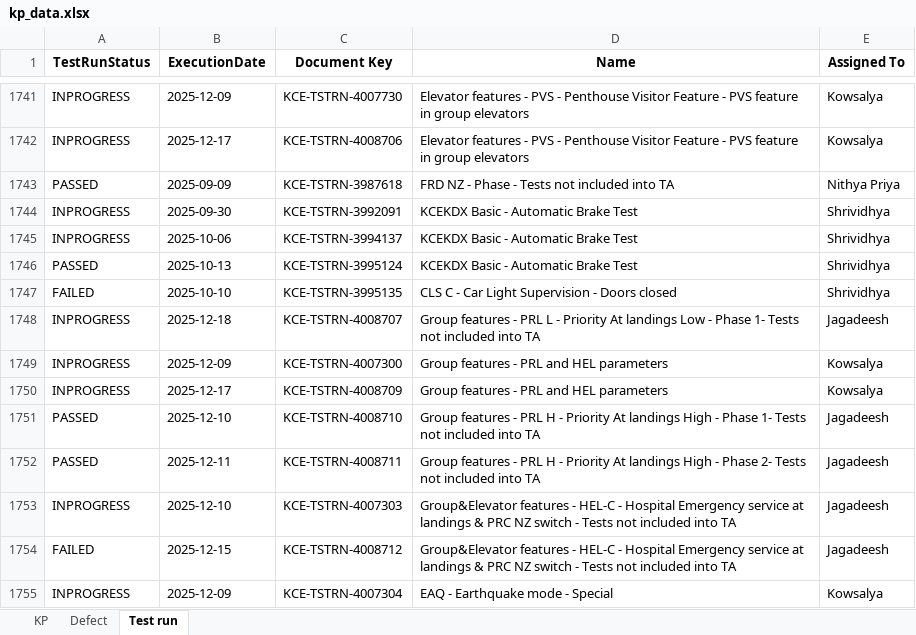
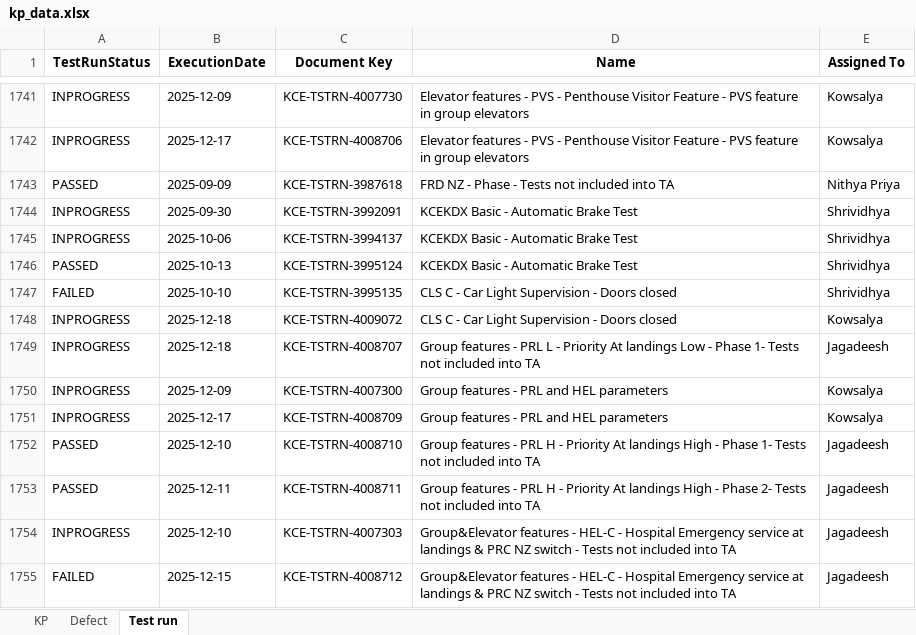
Before and after one commit to DineshGoverthanan/KCE_KPI, an Excel workbook: kp_data.xlsx, sheet Test run, drawn as a sheet; only a part is shown, gaps mark what is left out; the shorter side is filled out with more unchanged rows; values as stored, in another font and other column widths than the file's, no borders; the diff names each change by its address in the sheet, - before the commit and + after, or states it on an @@ line.

```diff
--- a/kp_data.xlsx (sheet Test run)
+++ b/kp_data.xlsx (sheet Test run)
+row 1748: INPROGRESS | 2025-12-18 | KCE-TSTRN-4009072 | CLS C - Car Light Supervision - Doors closed | Kowsalya
```
Also changed, not shown: sheet KP, 7 other files.
